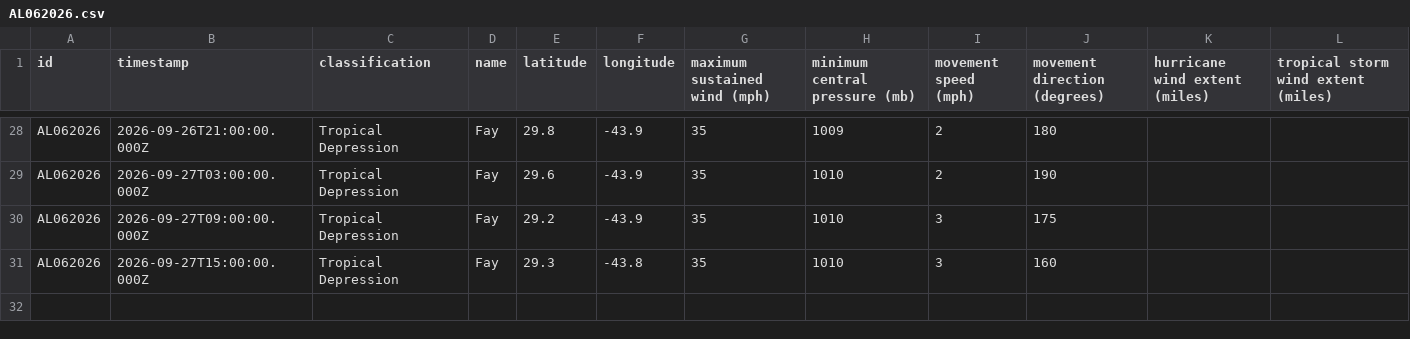
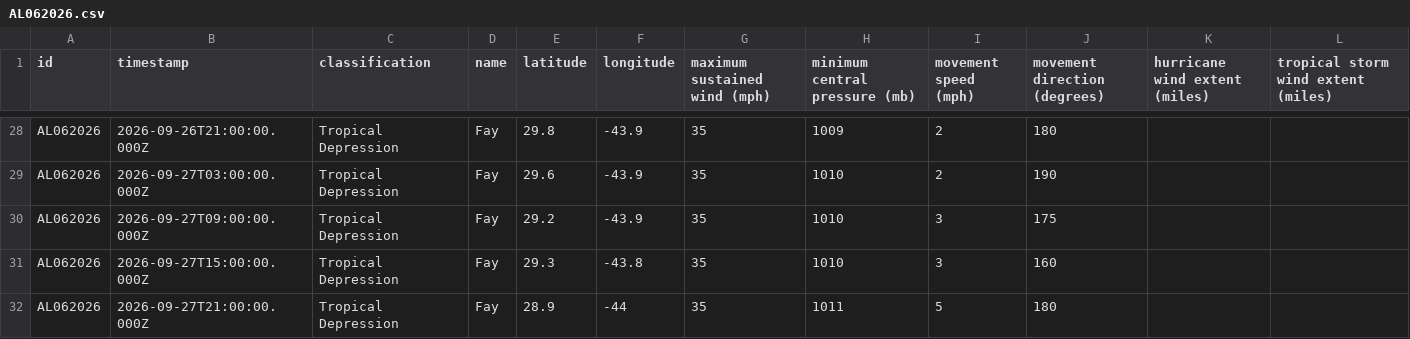
Before and after one commit to mgwalker/atlantic-hurricanes, a CSV file: data/csv/AL062026.csv, drawn as a sheet; only a part is shown, gaps mark what is left out.

```diff
--- a/data/csv/AL062026.csv
+++ b/data/csv/AL062026.csv
@@ -31 +31,2 @@ AL062026,2026-09-27T09:00:00.000Z,Tropical Depression,Fay,29.2,-43.9,35,1010,3,1
 AL062026,2026-09-27T15:00:00.000Z,Tropical Depression,Fay,29.3,-43.8,35,1010,3,160,,
+AL062026,2026-09-27T21:00:00.000Z,Tropical Depression,Fay,28.9,-44,35,1011,5,180,,
```
Also changed, not shown: 7 other files.
